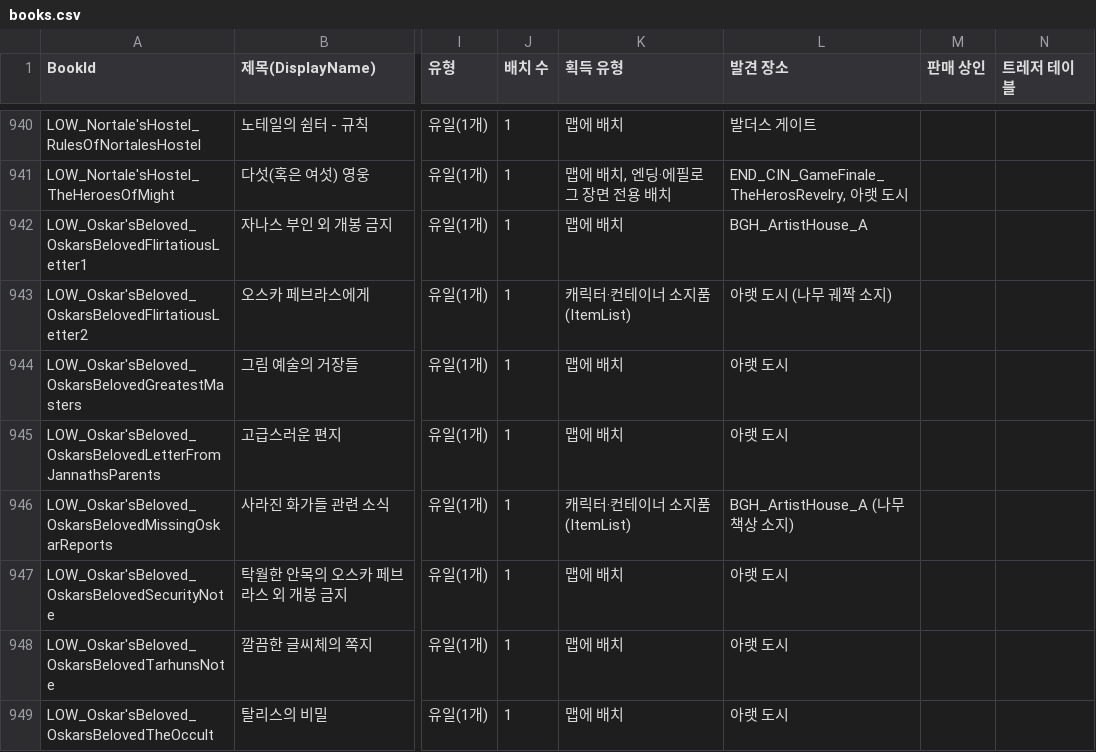
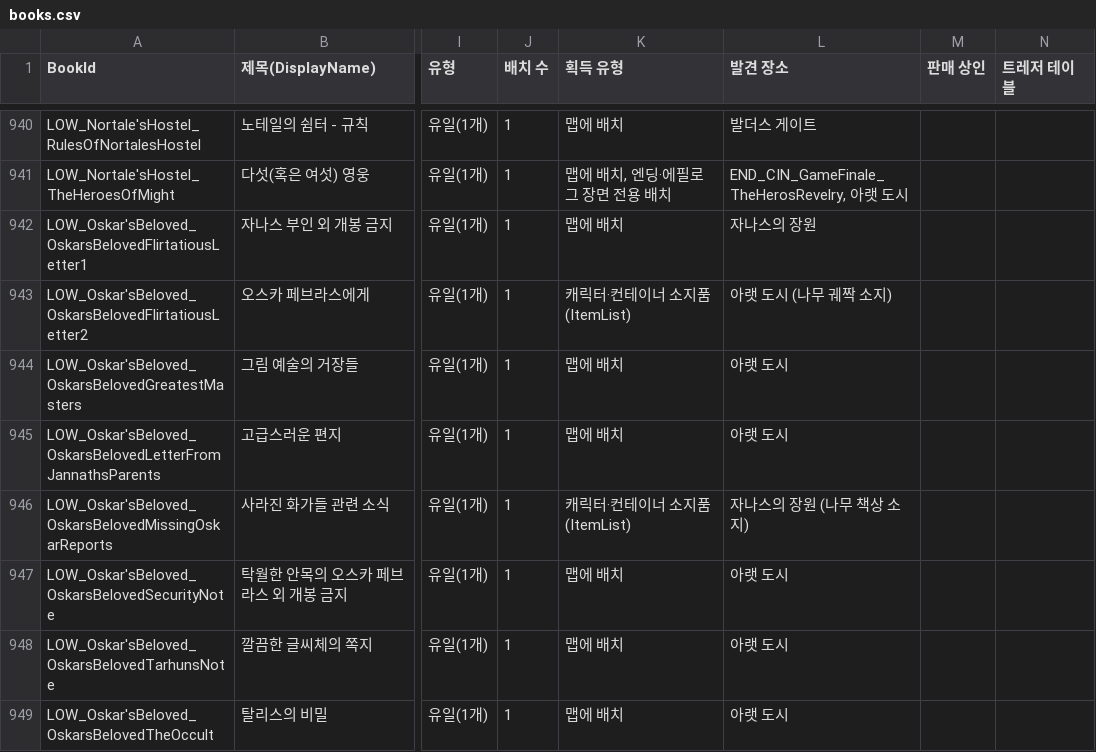
Before and after one commit to Yoonmoonsik/bg3book, a CSV file: books.csv, drawn as a sheet; only a part is shown, gaps mark what is left out; the diff covers the shown part only; the diff names each change by its address in the sheet, - before the commit and + after, or states it on an @@ line.

```diff
--- a/books.csv
+++ b/books.csv
-L942 (발견 장소): BGH_ArtistHouse_A
+L942 (발견 장소): 자나스의 장원
-L946 (발견 장소): BGH_ArtistHouse_A (나무 책상 소지)
+L946 (발견 장소): 자나스의 장원 (나무 책상 소지)
```
Also changed, not shown: 24 edited cells elsewhere in this file, 5 other files.
